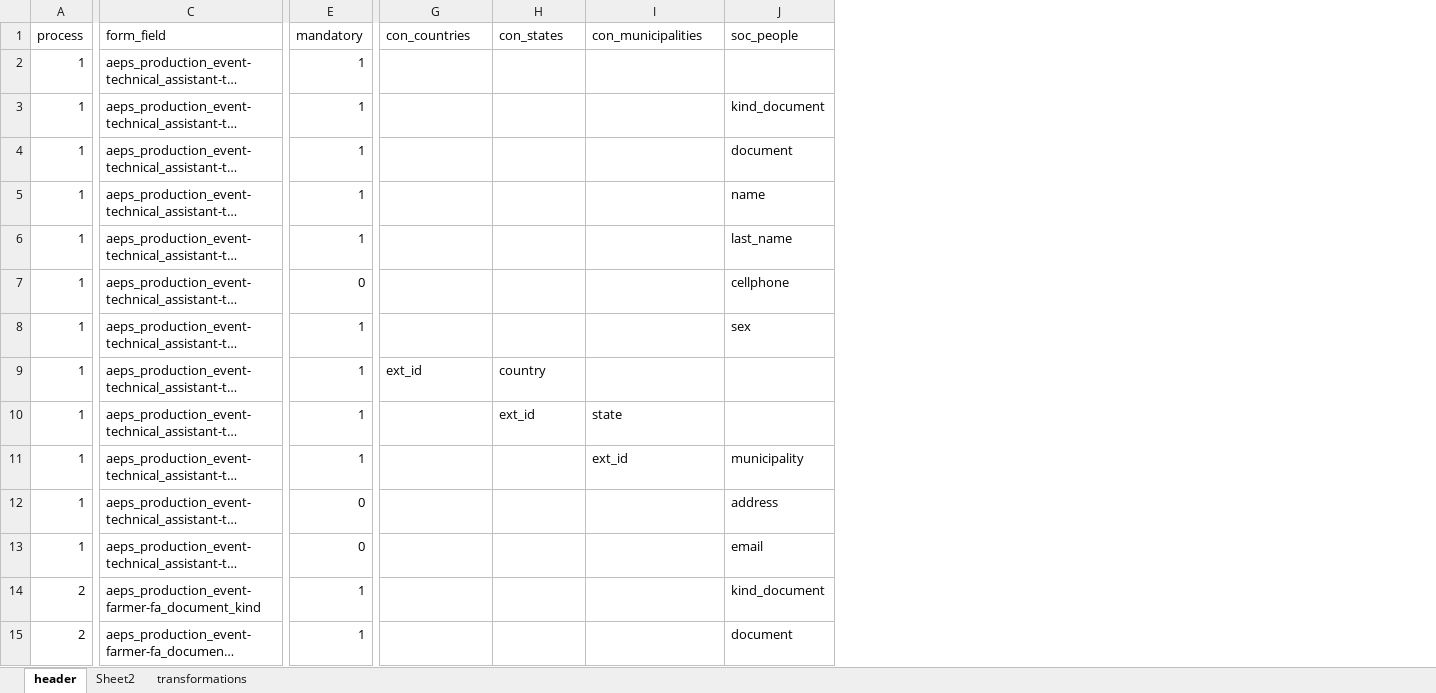
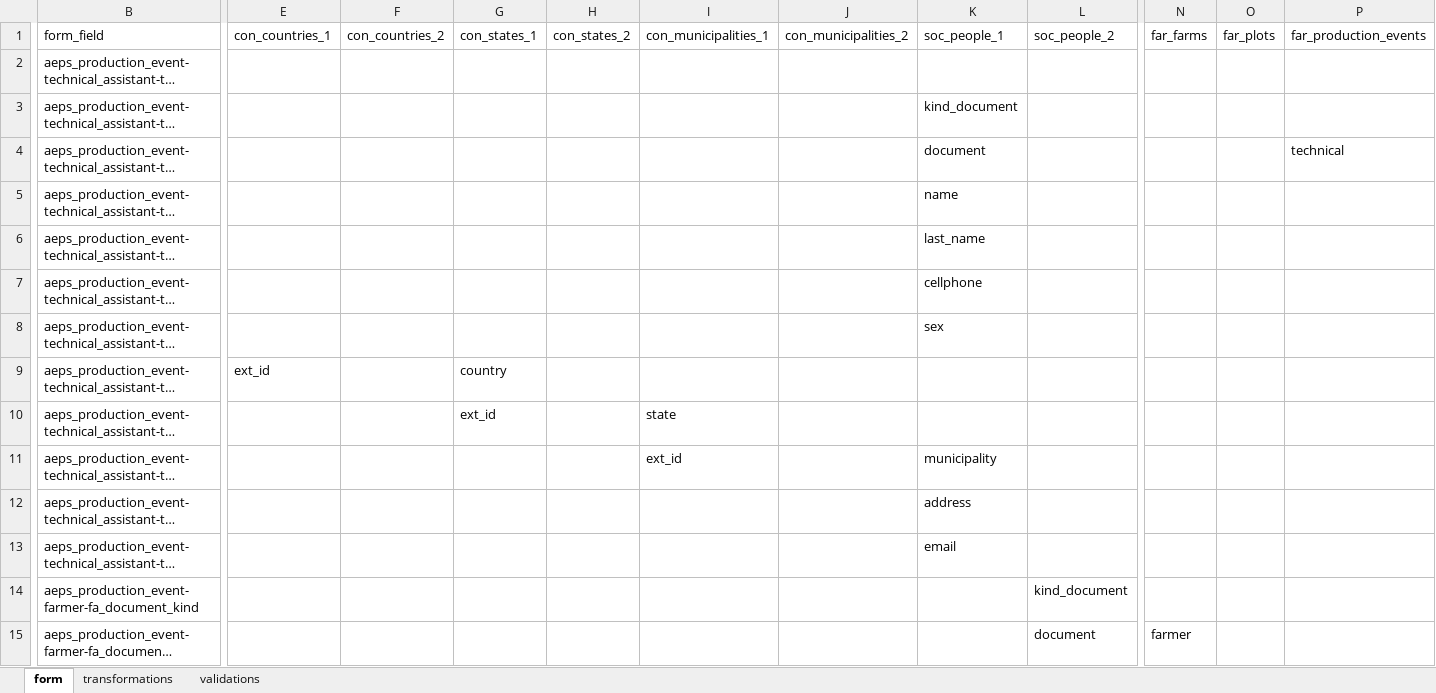
Before and after one commit to CIAT-DAPA/aeps_platform_etl, an Excel workbook: src/configurations/form.xlsx, sheet form, drawn as a sheet; only a part is shown, gaps mark what is left out; long unchanged cells end in …; values as stored, in another font and other column widths than the file's, no borders; removed rows and columns are numbered as before the commit, all else as after; the diff covers the shown part only; the diff names each change by its address in the sheet, - before the commit and + after, or states it on an @@ line.

Commit message:
added method to translate plot table. it changed a lot in the form file

```diff
--- a/src/configurations/form.xlsx (sheet form)
+++ b/src/configurations/form.xlsx (sheet form)
-sheet tab: header
+sheet tab: form
-sheet tab: Sheet2
+sheet tab: validations
@@ sheet tab order changed: form | transformations | validations @@
-column A (process), rows 2-15: 1 | 1 | 1 | 1 | 1 | 1 | 1 | 1 | 1 | 1 | 1 | 1 | 2 | 2
-column E (mandatory), rows 2-15: 1 | 1 | 1 | 1 | 1 | 0 | 1 | 1 | 1 | 1 | 0 | 0 | 1 | 1
+column F (con_countries_2), empty
+column G (con_states_1), rows 9-10: country | ext_id
+column J (con_municipalities_2), empty
+column L (soc_people_2), rows 14-15: kind_document | document
+column N (far_farms), row 15: farmer
+column O (far_plots), empty
+column P (far_production_events), row 4: technical
-E1: con_countries
+E1: con_countries_1
-H1: con_states
+H1: con_states_2
-I1: con_municipalities
+I1: con_municipalities_1
-K1: soc_people
+K1: soc_people_1
-H9 (con_states_2): country
+H9 (con_states_2): (empty)
-H10 (con_states_2): ext_id
+H10 (con_states_2): (empty)
-K14 (soc_people_1): kind_document
+K14 (soc_people_1): (empty)
-K15 (soc_people_1): document
+K15 (soc_people_1): (empty)
```
Also changed, not shown: 56 added rows and 12 edited cells elsewhere in this sheet, sheet validations, sheet transformations, src/configurations/configuration.xlsx, 3 other files.
